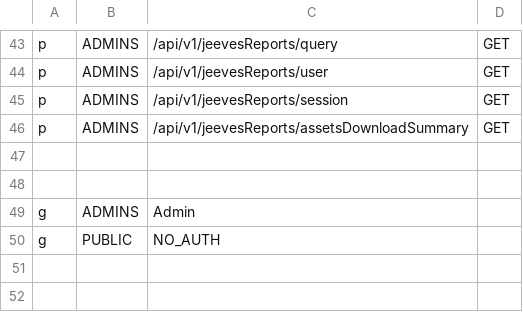
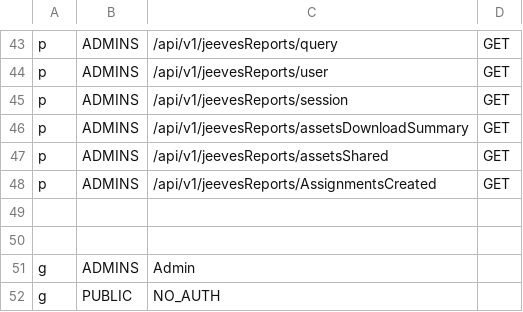
Before and after one commit to trishant-lab/complex-pr-batch-v1, a CSV file: app/core/pycasbin/policy.csv, drawn as a sheet; only a part is shown, gaps mark what is left out.

Commit message:
added few more reports

```diff
--- a/app/core/pycasbin/policy.csv
+++ b/app/core/pycasbin/policy.csv
@@ -46,2 +46,4 @@ p, ADMINS, /api/v1/jeevesReports/session, GET
 p, ADMINS, /api/v1/jeevesReports/assetsDownloadSummary, GET
+p, ADMINS, /api/v1/jeevesReports/assetsShared, GET
+p, ADMINS, /api/v1/jeevesReports/AssignmentsCreated, GET
 
```
Also changed, not shown: 7 other files.
